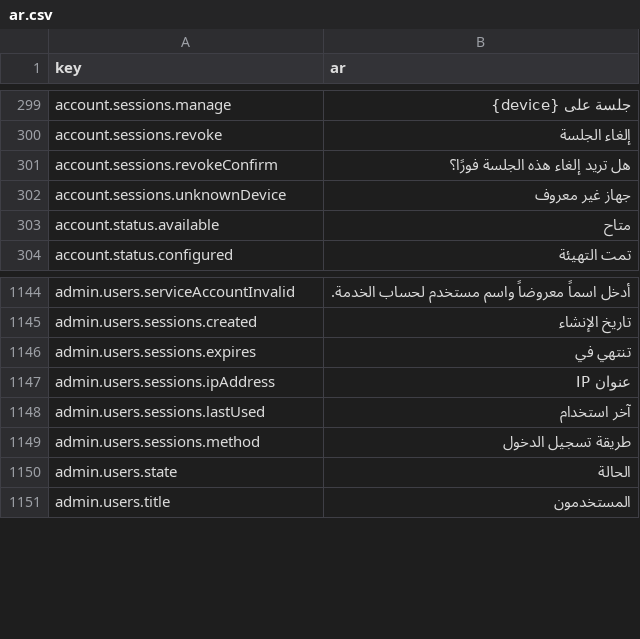
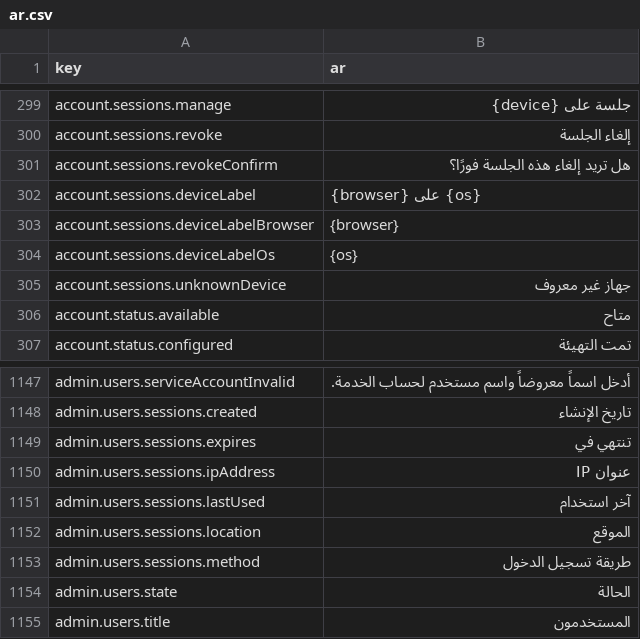
Before and after one commit to david1gp/authworks, a CSV file: public/i18n/ar.csv, drawn as a sheet; only a part is shown, gaps mark what is left out; the diff names each change by its address in the sheet, - before the commit and + after, or states it on an @@ line.

```diff
--- a/public/i18n/ar.csv
+++ b/public/i18n/ar.csv
+row 302: account.sessions.deviceLabel | {browser} على {os}
+row 303: account.sessions.deviceLabelBrowser | {browser}
+row 304: account.sessions.deviceLabelOs | {os}
+row 1152: admin.users.sessions.location | الموقع
```
Also changed, not shown: public/i18n/es.csv, public/i18n/fr.csv, 39 other files.
